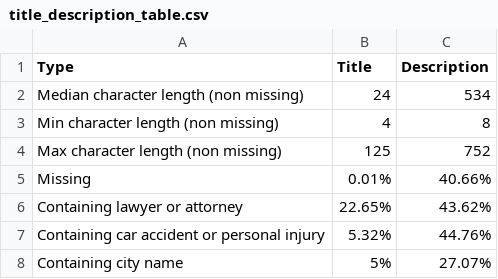
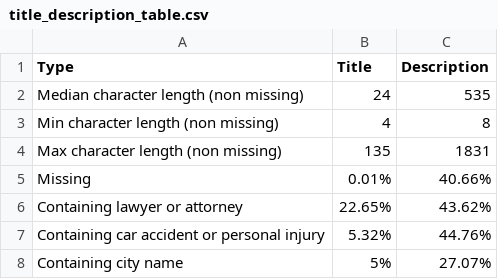
Before and after one commit to rankingsio/2020-GMB-study, a CSV file: plots/csv/title_description_table.csv, drawn as a sheet.

Commit message:
:art: beautify plots + plotly

```diff
--- a/plots/csv/title_description_table.csv
+++ b/plots/csv/title_description_table.csv
@@ -1,5 +1,5 @@
 Type,Title,Description
-Median character length (non missing),24,534
+Median character length (non missing),24,535
 Min character length (non missing),4,8
-Max character length (non missing),125,752
+Max character length (non missing),135,1831
 Missing,0.01%,40.66%
```
Also changed, not shown: plots/csv/type_table.csv, 55 other files.
